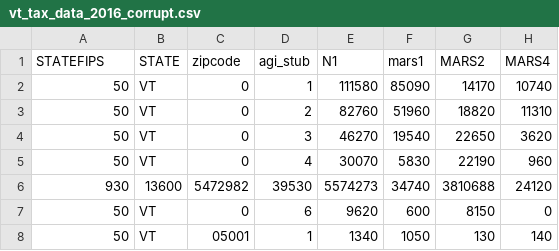
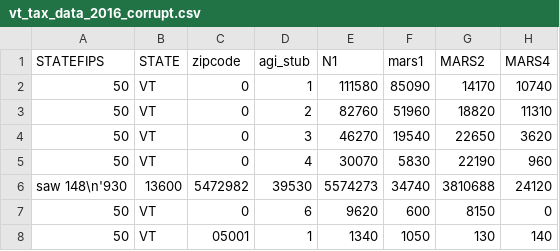
Before and after one commit to carmsanchezs/DataEngineerCoursesDSfem, a CSV file: data/vt_tax_data_2016_corrupt.csv, drawn as a sheet; only a part is shown; the diff names each change by its address in the sheet, - before the commit and + after, or states it on an @@ line.

Commit message:
Actualizando en archivo corrupto

```diff
--- a/data/vt_tax_data_2016_corrupt.csv
+++ b/data/vt_tax_data_2016_corrupt.csv
-A6 (STATEFIPS): 930
+A6 (STATEFIPS): saw 148\n'930
```
